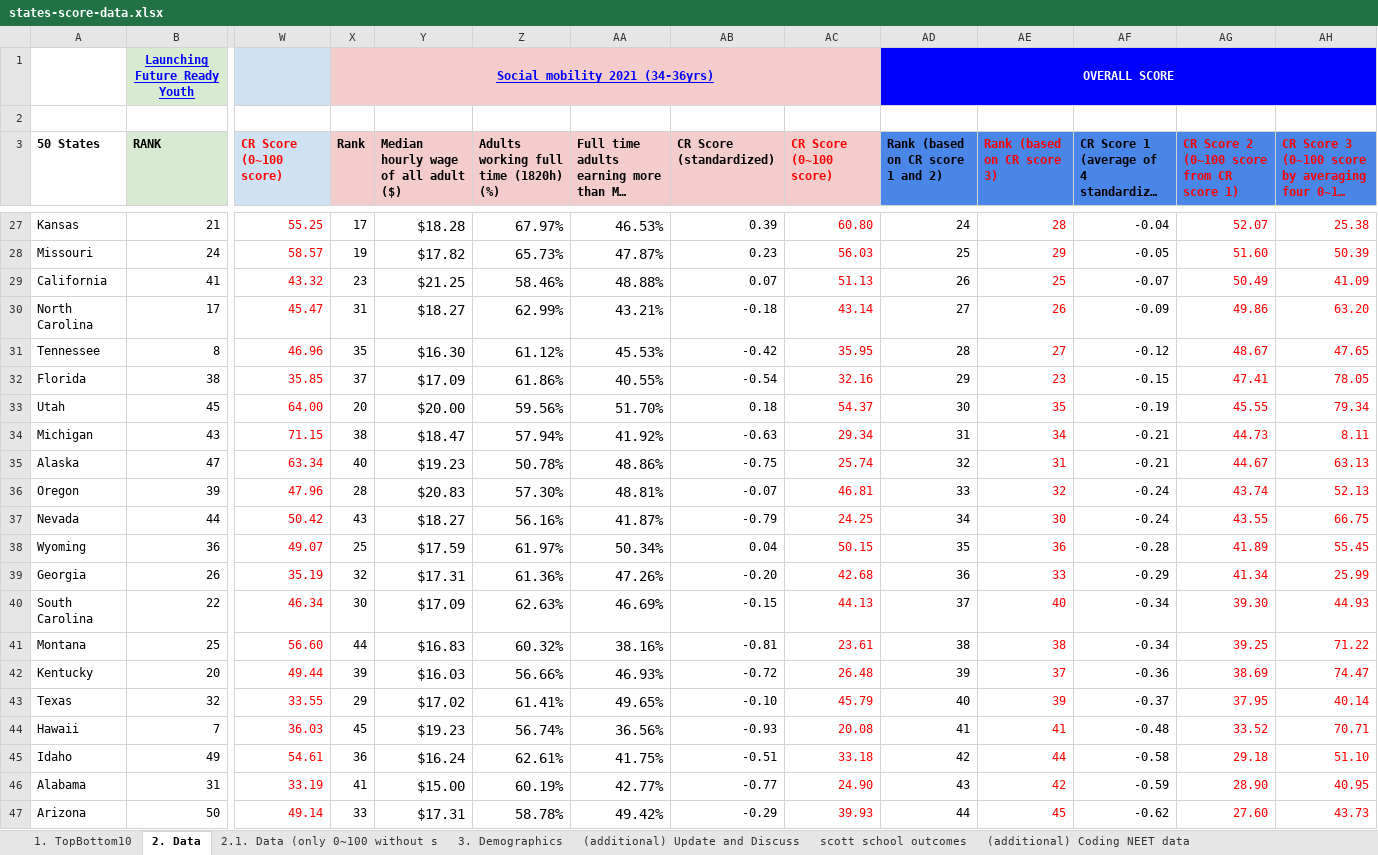
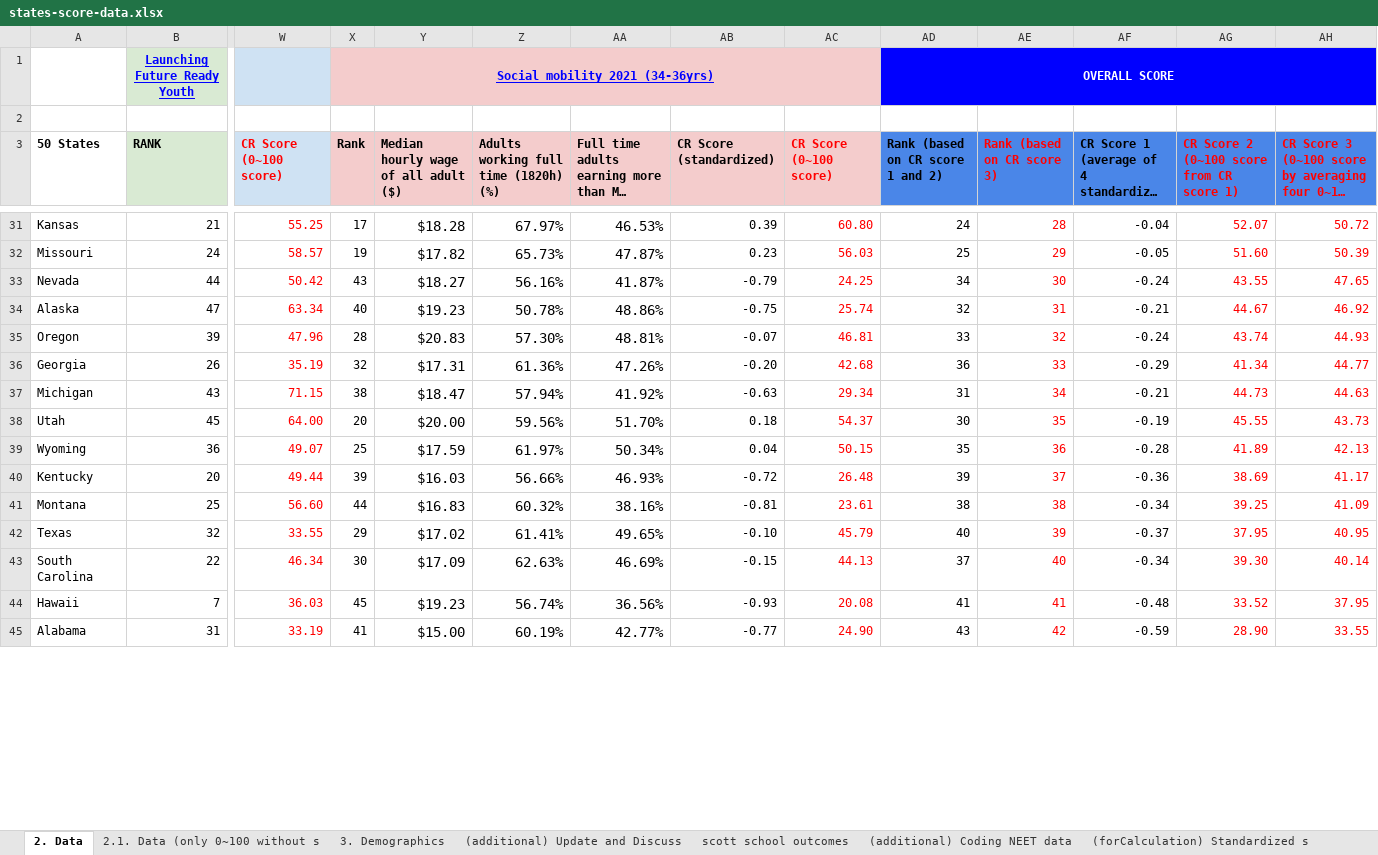
Before and after one commit to hicsail/career-map2, an Excel workbook: data/states-score-data.xlsx, sheet 2. Data, drawn as a sheet; only a part is shown, gaps mark what is left out; long unchanged cells end in …; values as stored, in another font and other column widths than the file's, no borders; removed rows and columns are numbered as before the commit, all else as after; rows hold the shown columns only; the diff covers the shown part only; the diff names each change by its address in the sheet, - before the commit and + after, or states it on an @@ line.

```diff
--- a/data/states-score-data.xlsx (sheet 2. Data)
+++ b/data/states-score-data.xlsx (sheet 2. Data)
-sheet tab: 1. TopBottom10
-AH31: 25.38
+AH31: 50.72
-row 29: California | 41 | 43.32 | 23 | $21.25 | 58.46% | 48.88% | 0.07 | 51.13 | 26 | 25 | -0.07 | 50.49 | 41.09
-row 30: North Carolina | 17 | 45.47 | 31 | $18.27 | 62.99% | 43.21% | -0.18 | 43.14 | 27 | 26 | -0.09 | 49.86 | 63.20
-row 31: Tennessee | 8 | 46.96 | 35 | $16.30 | 61.12% | 45.53% | -0.42 | 35.95 | 28 | 27 | -0.12 | 48.67 | 47.65
-row 32: Florida | 38 | 35.85 | 37 | $17.09 | 61.86% | 40.55% | -0.54 | 32.16 | 29 | 23 | -0.15 | 47.41 | 78.05
-row 33: Utah | 45 | 64.00 | 20 | $20.00 | 59.56% | 51.70% | 0.18 | 54.37 | 30 | 35 | -0.19 | 45.55 | 79.34
-row 34: Michigan | 43 | 71.15 | 38 | $18.47 | 57.94% | 41.92% | -0.63 | 29.34 | 31 | 34 | -0.21 | 44.73 | 8.11
+row 33: Nevada | 44 | 50.42 | 43 | $18.27 | 56.16% | 41.87% | -0.79 | 24.25 | 34 | 30 | -0.24 | 43.55 | 47.65
-AH34: 63.13
+AH34: 46.92
-AH35: 52.13
+AH35: 44.93
-row 37: Nevada | 44 | 50.42 | 43 | $18.27 | 56.16% | 41.87% | -0.79 | 24.25 | 34 | 30 | -0.24 | 43.55 | 66.75
-row 38: Wyoming | 36 | 49.07 | 25 | $17.59 | 61.97% | 50.34% | 0.04 | 50.15 | 35 | 36 | -0.28 | 41.89 | 55.45
-AH36: 25.99
+AH36: 44.77
-row 40: South Carolina | 22 | 46.34 | 30 | $17.09 | 62.63% | 46.69% | -0.15 | 44.13 | 37 | 40 | -0.34 | 39.30 | 44.93
-row 41: Montana | 25 | 56.60 | 44 | $16.83 | 60.32% | 38.16% | -0.81 | 23.61 | 38 | 38 | -0.34 | 39.25 | 71.22
+row 37: Michigan | 43 | 71.15 | 38 | $18.47 | 57.94% | 41.92% | -0.63 | 29.34 | 31 | 34 | -0.21 | 44.73 | 44.63
+row 38: Utah | 45 | 64.00 | 20 | $20.00 | 59.56% | 51.70% | 0.18 | 54.37 | 30 | 35 | -0.19 | 45.55 | 43.73
+row 39: Wyoming | 36 | 49.07 | 25 | $17.59 | 61.97% | 50.34% | 0.04 | 50.15 | 35 | 36 | -0.28 | 41.89 | 42.13
-AH40: 74.47
+AH40: 41.17
+row 41: Montana | 25 | 56.60 | 44 | $16.83 | 60.32% | 38.16% | -0.81 | 23.61 | 38 | 38 | -0.34 | 39.25 | 41.09
-AH42: 40.14
+AH42: 40.95
+row 43: South Carolina | 22 | 46.34 | 30 | $17.09 | 62.63% | 46.69% | -0.15 | 44.13 | 37 | 40 | -0.34 | 39.30 | 40.14
-AH44: 70.71
+AH44: 37.95
-row 45: Idaho | 49 | 54.61 | 36 | $16.24 | 62.61% | 41.75% | -0.51 | 33.18 | 42 | 44 | -0.58 | 29.18 | 51.10
-AH45: 40.95
+AH45: 33.55
-row 47: Arizona | 50 | 49.14 | 33 | $17.31 | 58.78% | 49.42% | -0.29 | 39.93 | 44 | 45 | -0.62 | 27.60 | 43.73
```
Also changed, not shown: 11 added rows, 5 removed rows and 30 edited cells elsewhere in this sheet, formulas that keep their value, charts or pictures, 2 other files.
